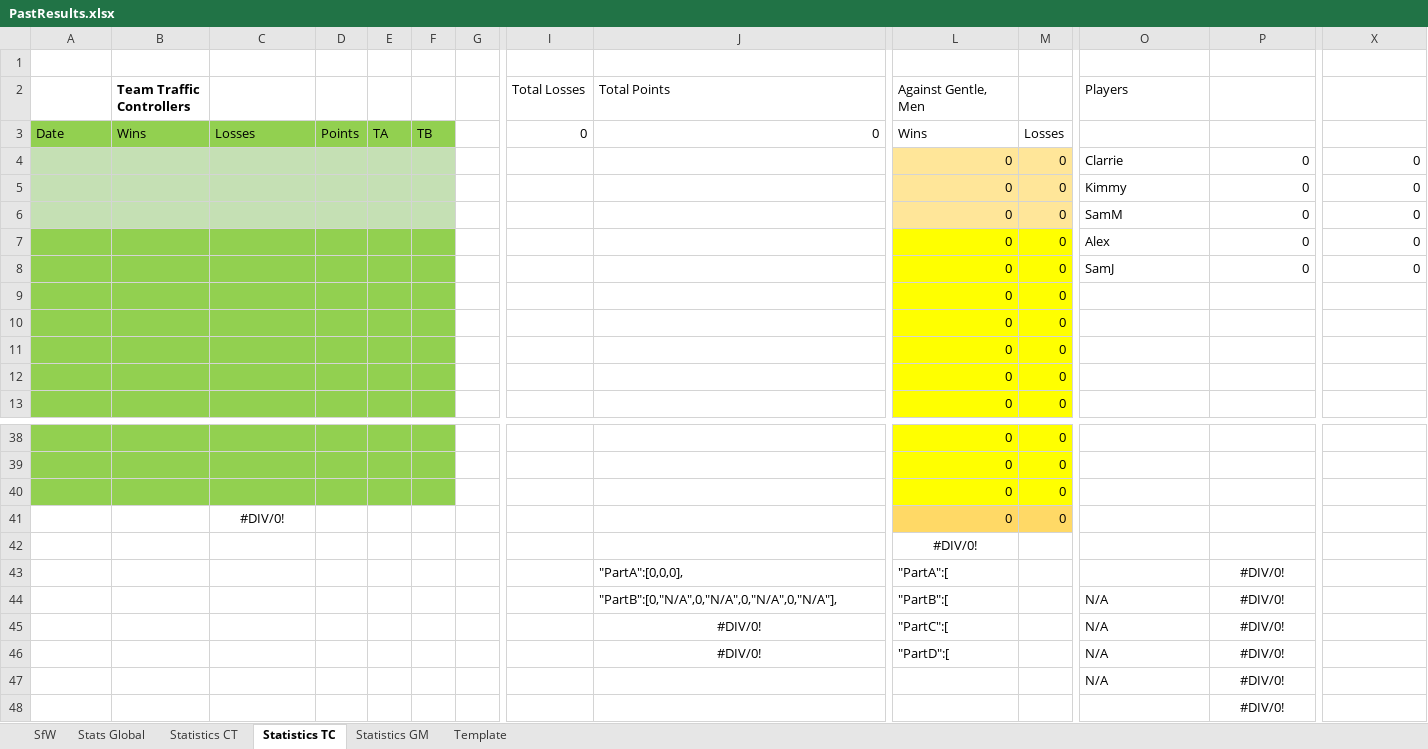
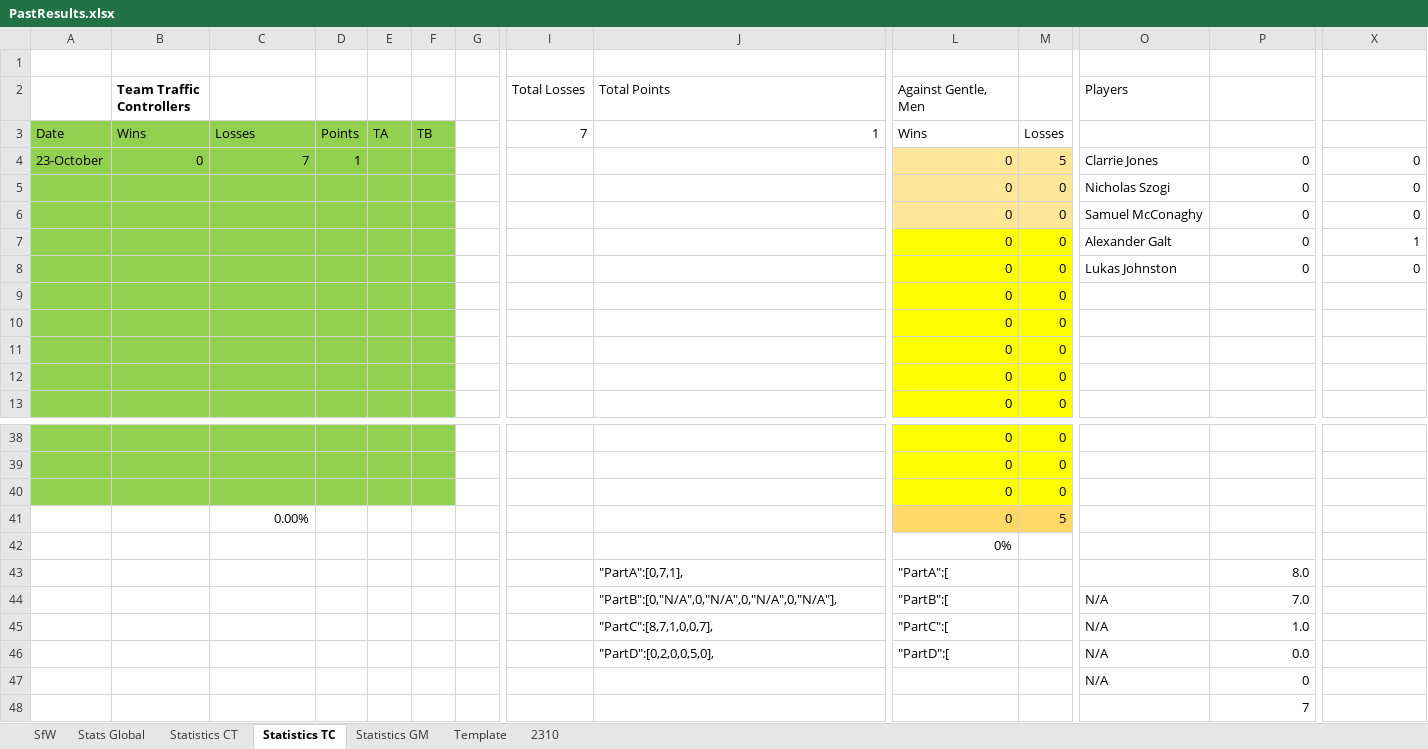
Before and after one commit to KingGoose20/LTBO, an Excel workbook: Other Files/PastResults.xlsx, sheet Statistics TC, drawn as a sheet; only a part is shown, gaps mark what is left out; values as stored, in another font and other column widths than the file's, no borders; table styles not drawn; the diff names each change by its address in the sheet, - before the commit and + after, or states it on an @@ line.

```diff
--- a/Other Files/PastResults.xlsx (sheet Statistics TC)
+++ b/Other Files/PastResults.xlsx (sheet Statistics TC)
+sheet tab: 2310
-I3 (Total Losses): 0
+I3 (Total Losses): 7
-J3 (Total Points): 0
+J3 (Total Points): 1
-A4: (empty)
+A4: 23-October
-A4:F6 fill: #C5E0B4
+A4:F6 fill: #92D050
-B4 (Team Traffic Controllers): (empty)
+B4 (Team Traffic Controllers): 0
-C4: (empty)
+C4: 7
-D4: (empty)
+D4: 1
-M4: 0
+M4: 5
-O4 (Players): Clarrie
+O4 (Players): Clarrie Jones
-O5 (Players): Kimmy
+O5 (Players): Nicholas Szogi
-O6 (Players): SamM
+O6 (Players): Samuel McConaghy
-O7 (Players): Alex
+O7 (Players): Alexander Galt
-X7: 0
+X7: 1
-O8 (Players): SamJ
+O8 (Players): Lukas Johnston
-C41: #DIV/0!
+C41: 0.00%
-C41 alignment: center
+C41 alignment: right
-M41: 0
+M41: 5
-L42 (Against Gentle, Men): #DIV/0!
+L42 (Against Gentle, Men): 0%
-L42 alignment: center
+L42 alignment: right
-J43 (Total Points): "PartA":[0,0,0],
+J43 (Total Points): "PartA":[0,7,1],
-P43: #DIV/0!
+P43: 8.0
-P43:P48 alignment: center
+P43:P48 alignment: right
-P44: #DIV/0!
+P44: 7.0
-J45 (Total Points): #DIV/0!
+J45 (Total Points): "PartC":[8,7,1,0,0,7],
-J45:J46 alignment: center
+J45:J46 alignment: left
-P45: #DIV/0!
+P45: 1.0
-J46 (Total Points): #DIV/0!
+J46 (Total Points): "PartD":[0,2,0,0,5,0],
-P46: #DIV/0!
+P46: 0.0
-P47: #DIV/0!
+P47: 0
-P48: #DIV/0!
+P48: 7
```
Also changed, not shown: sheet Stats Global, sheet Statistics CT, sheet SfW, sheet Statistics GM, sheet Template, formulas that keep their value, charts or pictures, 18 other files.
